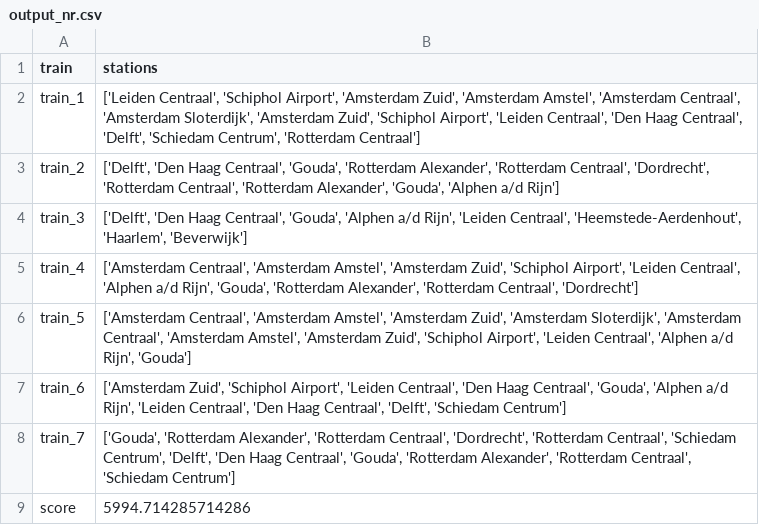
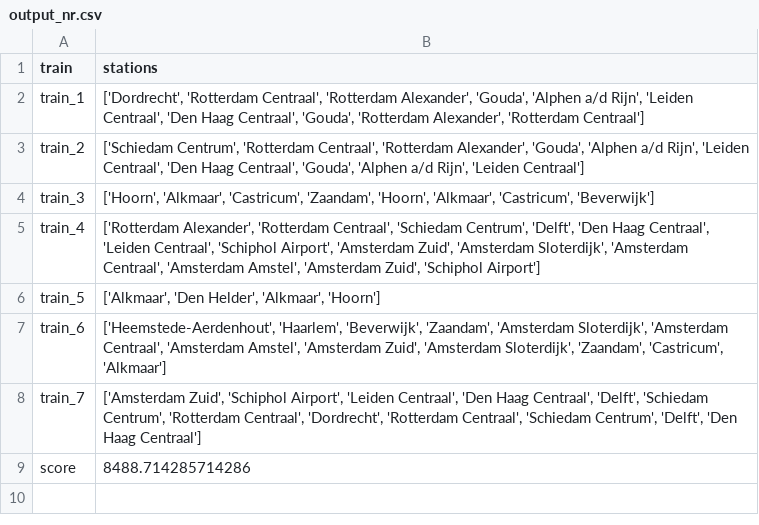
Before and after one commit to elkevdk/Spoorzoekers, a CSV file: output/output_nr.csv, drawn as a sheet.

```diff
--- a/output/output_nr.csv
+++ b/output/output_nr.csv
@@ -1,9 +1,9 @@
 train,stations
-train_1,"['Leiden Centraal', 'Schiphol Airport', 'Amsterdam Zuid', 'Amsterdam Amstel', 'Amsterdam Centraal', 'Amsterdam Sloterdijk', 'Amsterdam Zuid', 'Schiphol Airport', 'Leiden Centraal', 'Den Haag Centraal', 'Delft', 'Schiedam Centrum', 'Rotterdam Centraal']"
-train_2,"['Delft', 'Den Haag Centraal', 'Gouda', 'Rotterdam Alexander', 'Rotterdam Centraal', 'Dordrecht', 'Rotterdam Centraal', 'Rotterdam Alexander', 'Gouda', 'Alphen a/d Rijn']"
-train_3,"['Delft', 'Den Haag Centraal', 'Gouda', 'Alphen a/d Rijn', 'Leiden Centraal', 'Heemstede-Aerdenhout', 'Haarlem', 'Beverwijk']"
-train_4,"['Amsterdam Centraal', 'Amsterdam Amstel', 'Amsterdam Zuid', 'Schiphol Airport', 'Leiden Centraal', 'Alphen a/d Rijn', 'Gouda', 'Rotterdam Alexander', 'Rotterdam Centraal', 'Dordrecht']"
-train_5,"['Amsterdam Centraal', 'Amsterdam Amstel', 'Amsterdam Zuid', 'Amsterdam Sloterdijk', 'Amsterdam Centraal', 'Amsterdam Amstel', 'Amsterdam Zuid', 'Schiphol Airport', 'Leiden Centraal', 'Alphen a/d Rijn', 'Gouda']"
-train_6,"['Amsterdam Zuid', 'Schiphol Airport', 'Leiden Centraal', 'Den Haag Centraal', 'Gouda', 'Alphen a/d Rijn', 'Leiden Centraal', 'Den Haag Centraal', 'Delft', 'Schiedam Centrum']"
-train_7,"['Gouda', 'Rotterdam Alexander', 'Rotterdam Centraal', 'Dordrecht', 'Rotterdam Centraal', 'Schiedam Centrum', 'Delft', 'Den Haag Centraal', 'Gouda', 'Rotterdam Alexander', 'Rotterdam Centraal', 'Schiedam Centrum']"
-score,5994.714285714286
+train_1,"['Dordrecht', 'Rotterdam Centraal', 'Rotterdam Alexander', 'Gouda', 'Alphen a/d Rijn', 'Leiden Centraal', 'Den Haag Centraal', 'Gouda', 'Rotterdam Alexander', 'Rotterdam Centraal']"
+train_2,"['Schiedam Centrum', 'Rotterdam Centraal', 'Rotterdam Alexander', 'Gouda', 'Alphen a/d Rijn', 'Leiden Centraal', 'Den Haag Centraal', 'Gouda', 'Alphen a/d Rijn', 'Leiden Centraal']"
+train_3,"['Hoorn', 'Alkmaar', 'Castricum', 'Zaandam', 'Hoorn', 'Alkmaar', 'Castricum', 'Beverwijk']"
+train_4,"['Rotterdam Alexander', 'Rotterdam Centraal', 'Schiedam Centrum', 'Delft', 'Den Haag Centraal', 'Leiden Centraal', 'Schiphol Airport', 'Amsterdam Zuid', 'Amsterdam Sloterdijk', 'Amsterdam Centraal', 'Amsterdam Amstel', 'Amsterdam Zuid', 'Schiphol Airport']"
+train_5,"['Alkmaar', 'Den Helder', 'Alkmaar', 'Hoorn']"
+train_6,"['Heemstede-Aerdenhout', 'Haarlem', 'Beverwijk', 'Zaandam', 'Amsterdam Sloterdijk', 'Amsterdam Centraal', 'Amsterdam Amstel', 'Amsterdam Zuid', 'Amsterdam Sloterdijk', 'Zaandam', 'Castricum', 'Alkmaar']"
+train_7,"['Amsterdam Zuid', 'Schiphol Airport', 'Leiden Centraal', 'Den Haag Centraal', 'Delft', 'Schiedam Centrum', 'Rotterdam Centraal', 'Dordrecht', 'Rotterdam Centraal', 'Schiedam Centrum', 'Delft', 'Den Haag Centraal']"
+score,8488.714285714286
```
Also changed, not shown: output/output_r.csv, 2 other files.
